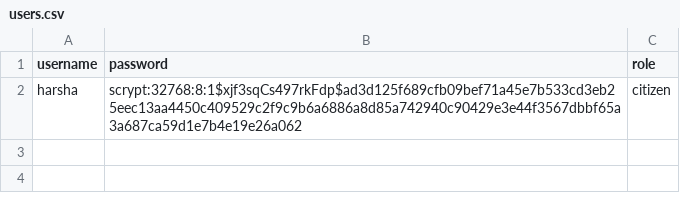
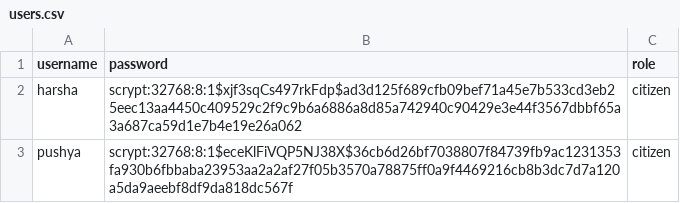
Before and after one commit to pushyasaini/waste-management, a CSV file: data/users.csv, drawn as a sheet.

Commit message:
Added users.csv file

```diff
--- a/data/users.csv
+++ b/data/users.csv
@@ -2 +2,2 @@ username,password,role
 harsha,scrypt:32768:8:1$xjf3sqCs497rkFdp$ad3d125f689cfb09bef71a45e7b533cd3eb25eec13aa4450c409529c2f9c9b6a6886a8d85a742940c90429e3e44f3567dbbf65a3a687ca59d1e7b4e19e26a062,citizen
+pushya,scrypt:32768:8:1$eceKlFiVQP5NJ38X$36cb6d26bf7038807f84739fb9ac1231353fa930b6fbbaba23953aa2a2af27f05b3570a78875ff0a9f4469216cb8b3dc7d7a120a5da9aeebf8df9da818dc567f,citizen
```
